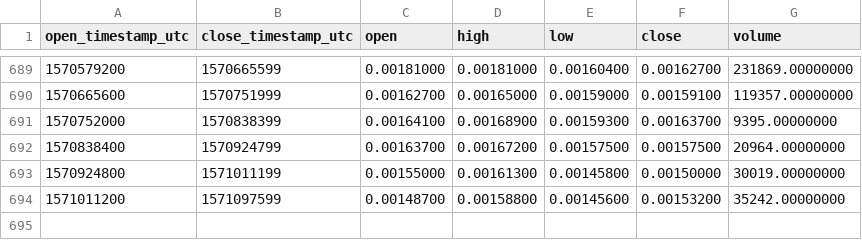
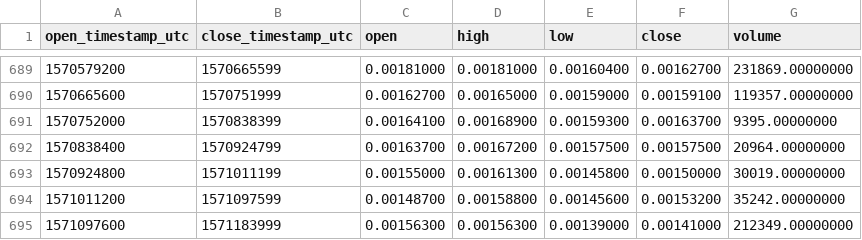
Before and after one commit to cryptobigbro/binance-BTSBNB, a CSV file: binance-BTSBNB-1d.csv, drawn as a sheet; only a part is shown, gaps mark what is left out.

Commit message:
Update OHLCV data.

```diff
--- a/binance-BTSBNB-1d.csv
+++ b/binance-BTSBNB-1d.csv
@@ -694 +694,2 @@ open_timestamp_utc,close_timestamp_utc,open,high,low,close,volume
 1571011200,1571097599,0.00148700,0.00158800,0.00145600,0.00153200,35242.00000000
+1571097600,1571183999,0.00156300,0.00156300,0.00139000,0.00141000,212349.00000000
```
Also changed, not shown: 1 other file.
